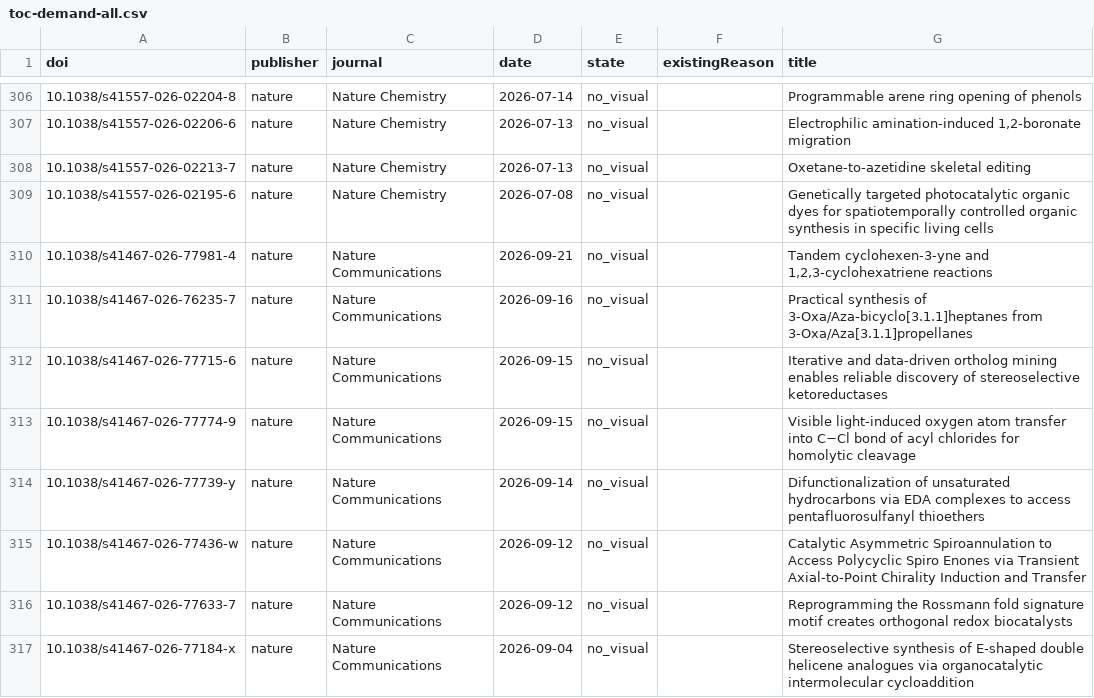
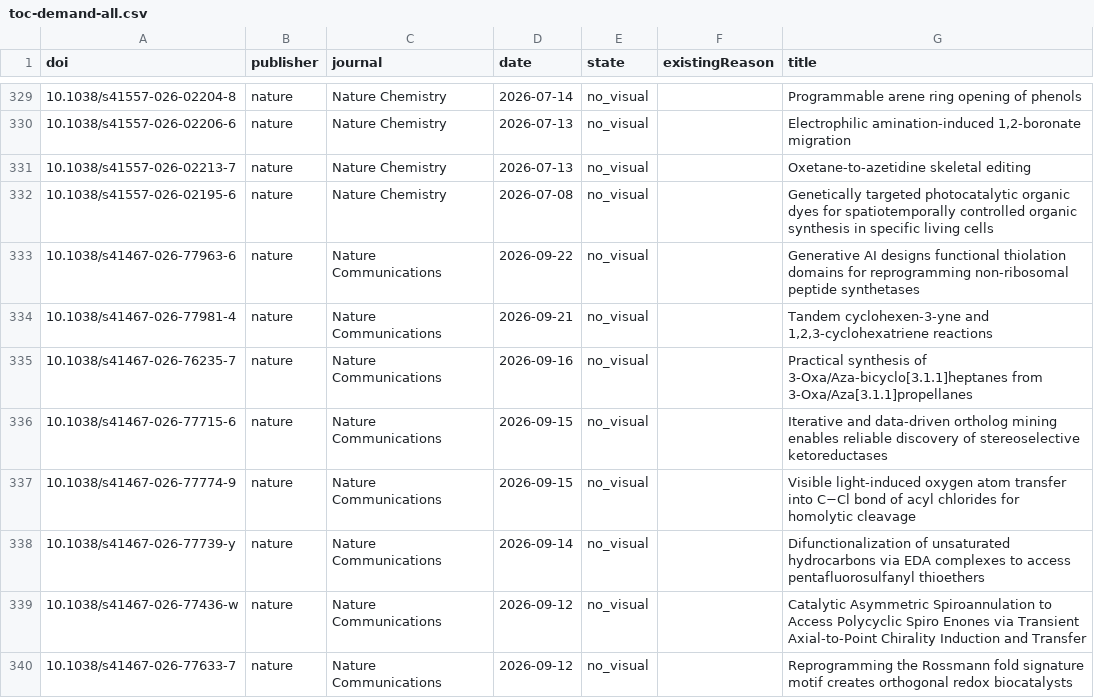
Before and after one commit to zhou526316-sys/organic-synthesis-gallery, a CSV file: toc-collector/queues/toc-demand-all.csv, drawn as a sheet; only a part is shown, gaps mark what is left out; the shorter side is filled out with more unchanged rows; the diff covers the shown part only; the diff names each change by its address in the sheet, - before the commit and + after, or states it on an @@ line.

```diff
--- a/toc-collector/queues/toc-demand-all.csv
+++ b/toc-collector/queues/toc-demand-all.csv
+row 333: 10.1038/s41467-026-77963-6 | nature | Nature Communications | 2026-09-22 | no_visual |  | Generative AI designs functional thiolation domains for reprogramming non-ribosomal peptide synthetases
```
Also changed, not shown: 23 added rows elsewhere in this file, 7 other files.
